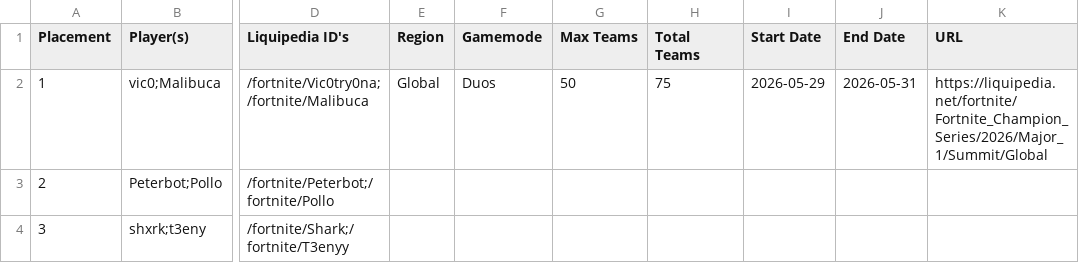
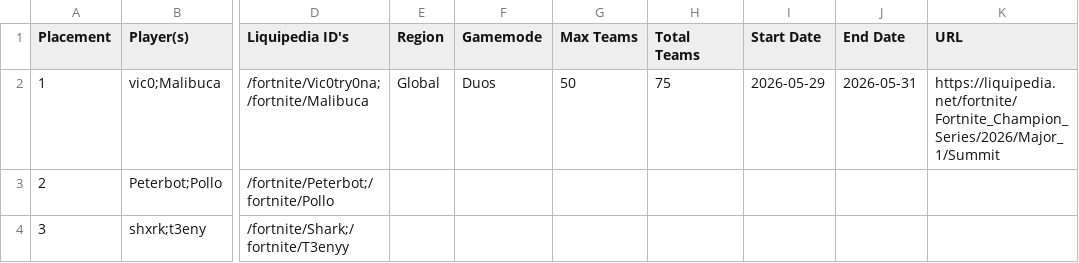
Before and after one commit to aahmad-1/fncs-grands-history, a CSV file: data/cleaned/Globals_C7M1_Summit/Globals_C7M1_Summit.csv, drawn as a sheet; only a part is shown, gaps mark what is left out; the diff names each change by its address in the sheet, - before the commit and + after, or states it on an @@ line.

```diff
--- a/data/cleaned/Globals_C7M1_Summit/Globals_C7M1_Summit.csv
+++ b/data/cleaned/Globals_C7M1_Summit/Globals_C7M1_Summit.csv
-K2 (URL): https://liquipedia.net/fortnite/Fortnite_Champion_Series/2026/Major_1/Summit/Global
+K2 (URL): https://liquipedia.net/fortnite/Fortnite_Champion_Series/2026/Major_1/Summit
```
Also changed, not shown: data/cleaned/Globals_2022/Globals_2022.csv, data/cleaned/Globals_2023/Globals_2023.csv, 5 other files.
